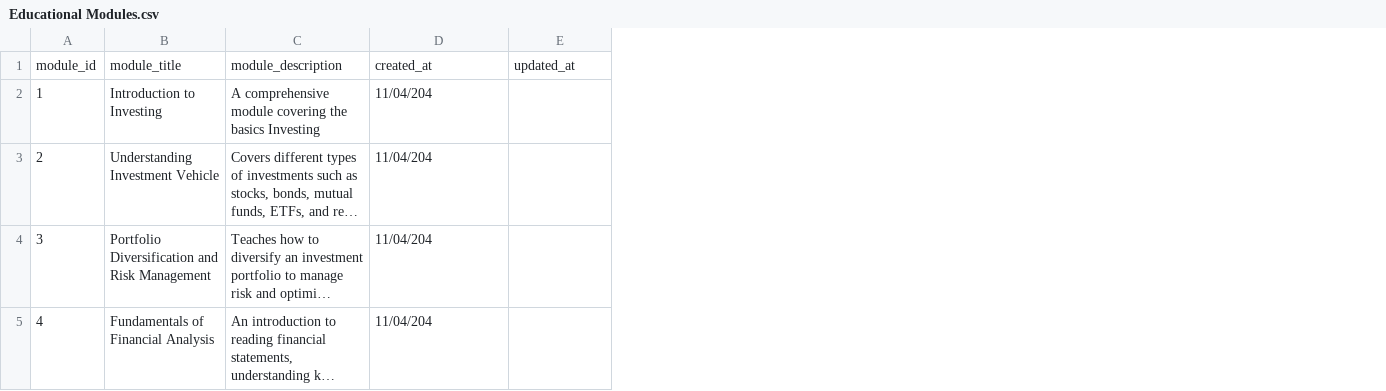
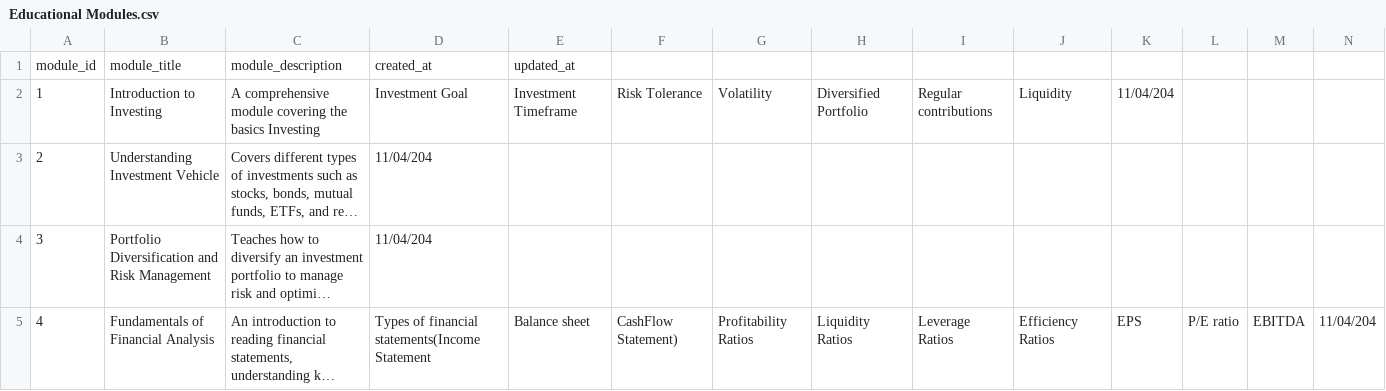
Before and after one commit to chawthinn/bdm1034-application-design-group-project, a CSV file: educational_module/Educational Modules.csv, drawn as a sheet; long unchanged cells end in …; the diff names each change by its address in the sheet, - before the commit and + after, or states it on an @@ line.

Commit message:
Update Educational Modules.csv
Signed-off-by: i-ramandeepkaur <raman431926@gmail.com>

```diff
--- a/educational_module/Educational Modules.csv
+++ b/educational_module/Educational Modules.csv
+column F, rows 2-5: Risk Tolerance |  |  | CashFlow Statement)
+column G, rows 2-5: Volatility |  |  | Profitability Ratios
+column H, rows 2-5: Diversified Portfolio |  |  | Liquidity Ratios
+column I, rows 2-5: Regular contributions |  |  | Leverage Ratios
+column J, rows 2-5: Liquidity |  |  | Efficiency Ratios
+column K, rows 2-5: 11/04/204 |  |  | EPS
+column L, row 5: P/E ratio
+column M, row 5: EBITDA
+column N, row 5: 11/04/204
-D2: 11/04/204
+D2: Investment Goal
-E2: (empty)
+E2: Investment Timeframe
-D5: 11/04/204
+D5: Types of financial statements(Income Statement
-E5: (empty)
+E5: Balance sheet
```
